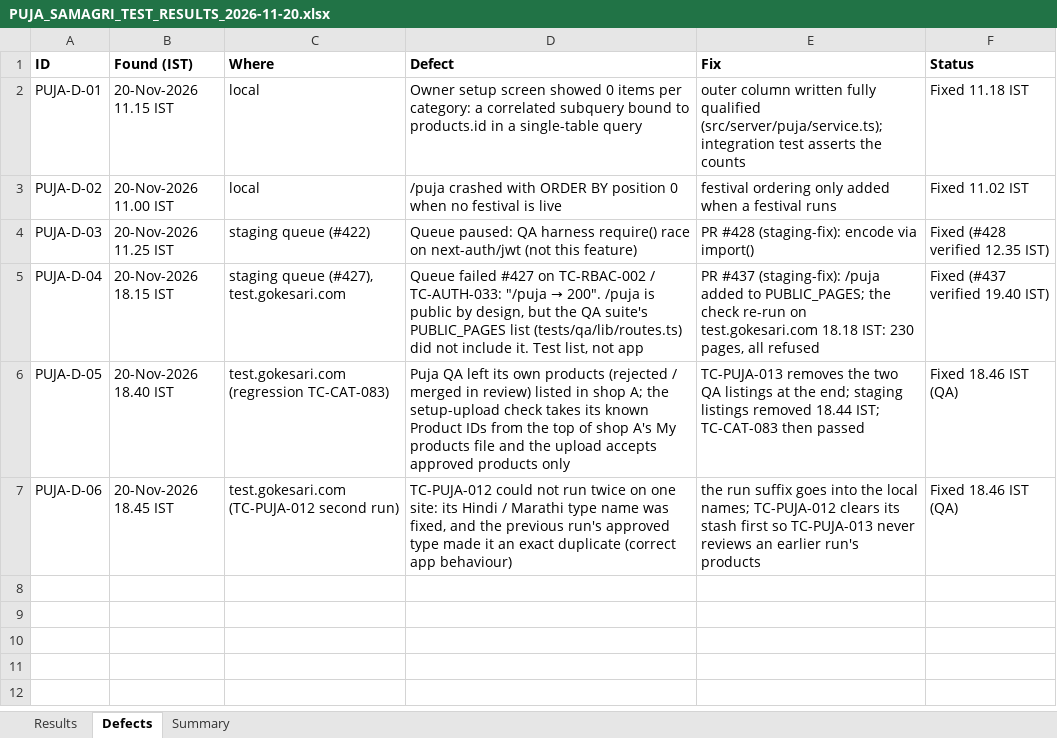
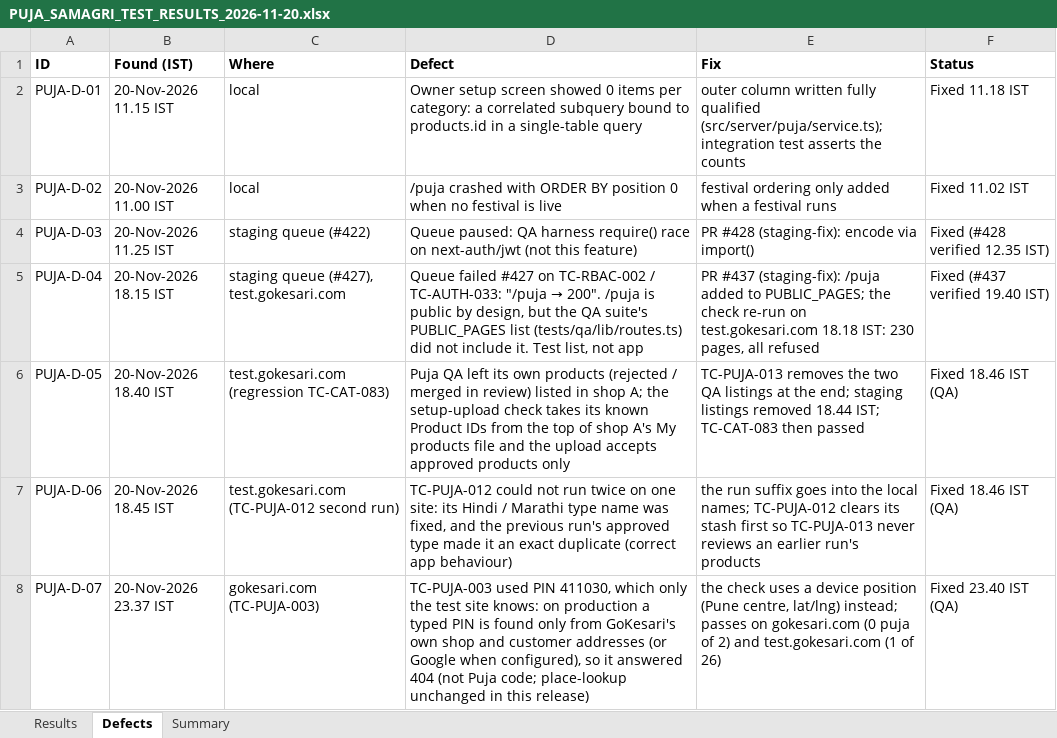
Before and after one commit to sanjaymorankar-debug/GoKesari, an Excel workbook: docs/puja-samagri-2026-11/PUJA_SAMAGRI_TEST_RESULTS_2026-11-20.xlsx, sheet Defects, drawn as a sheet; values as stored, in another font and other column widths than the file's, no borders; the diff names each change by its address in the sheet, - before the commit and + after, or states it on an @@ line.

```diff
--- a/docs/puja-samagri-2026-11/PUJA_SAMAGRI_TEST_RESULTS_2026-11-20.xlsx (sheet Defects)
+++ b/docs/puja-samagri-2026-11/PUJA_SAMAGRI_TEST_RESULTS_2026-11-20.xlsx (sheet Defects)
+row 8: PUJA-D-07 | 20-Nov-2026 23.37 IST | gokesari.com (TC-PUJA-003) | TC-PUJA-003 used PIN 411030, which only the test site knows: on production a typed PIN is found only from GoKesari's own shop and customer addresses (or Google when configured), so it answered 404 (not Puja code; place-lookup unchanged in this release) | the check uses a device position (Pune centre, lat/lng) instead; passes on gokesari.com (0 puja of 2) and test.gokesari.com (1 of 26) | Fixed 23.40 IST (QA)
```
Also changed, not shown: sheet Results, sheet Summary, docs/puja-samagri-2026-11/PUJA_SAMAGRI_TRACKER.xlsx, 4 other files.
